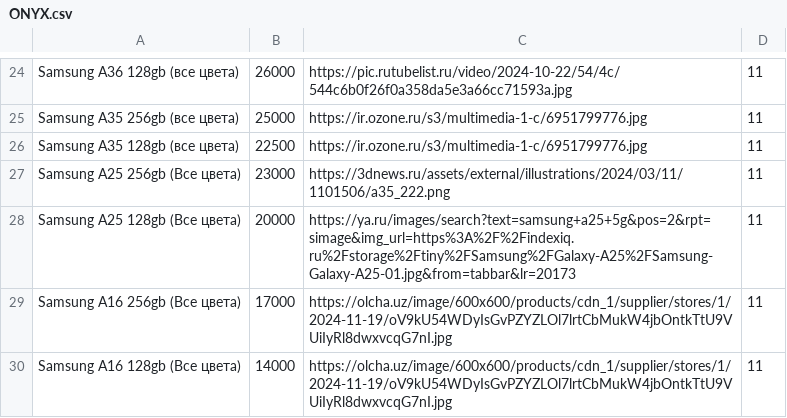
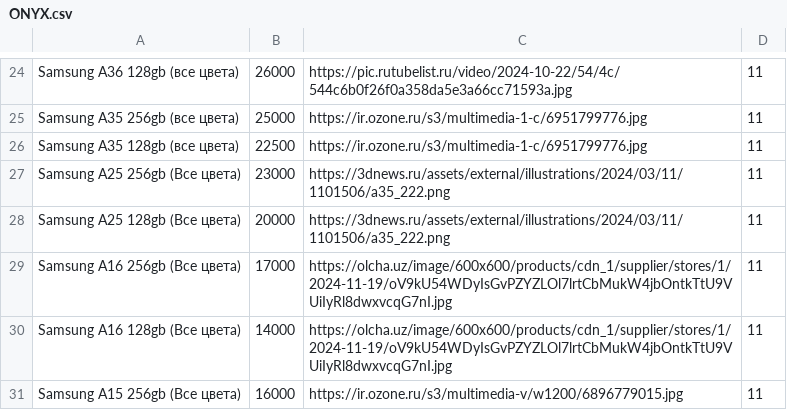
Before and after one commit to onixnartkala/calc, a CSV file: ONYX.csv, drawn as a sheet; only a part is shown, gaps mark what is left out; the shorter side is filled out with more unchanged rows.

Commit message:
Update ONYX.csv

```diff
--- a/ONYX.csv
+++ b/ONYX.csv
@@ -27,3 +27,3 @@ Samsung A35 128gb (все цвета);22500;https://ir.ozone.ru/s3/multimedia-1-
 Samsung A25 256gb (Все цвета);23000;https://3dnews.ru/assets/external/illustrations/2024/03/11/1101506/a35_222.png;11
-Samsung A25 128gb (Все цвета);20000;https://ya.ru/images/search?text=samsung+a25+5g&pos=2&rpt=simage&img_url=https%3A%2F%2Findexiq.ru%2Fstorage%2Ftiny%2FSamsung%2FGalaxy-A25%2FSamsung-Galaxy-A25-01.jpg&from=tabbar&lr=20173;11
+Samsung A25 128gb (Все цвета);20000;https://3dnews.ru/assets/external/illustrations/2024/03/11/1101506/a35_222.png;11
 Samsung A16 256gb (Все цвета);17000;https://olcha.uz/image/600x600/products/cdn_1/supplier/stores/1/2024-11-19/oV9kU54WDyIsGvPZYZLOl7lrtCbMukW4jbOntkTtU9VUiIyRl8dwxvcqG7nI.jpg;11
```
